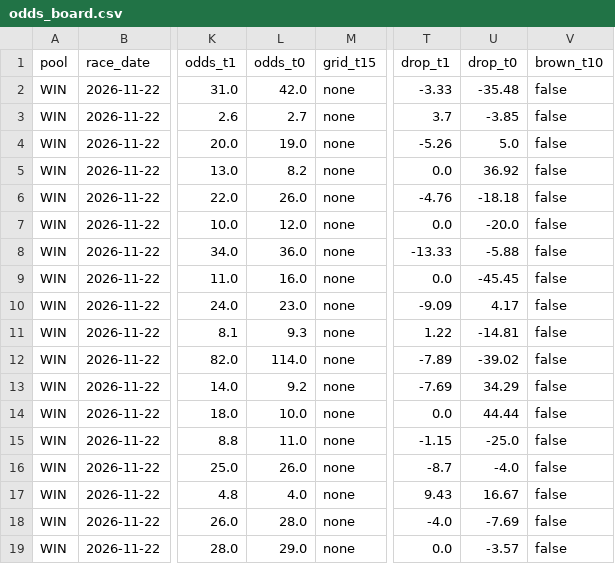
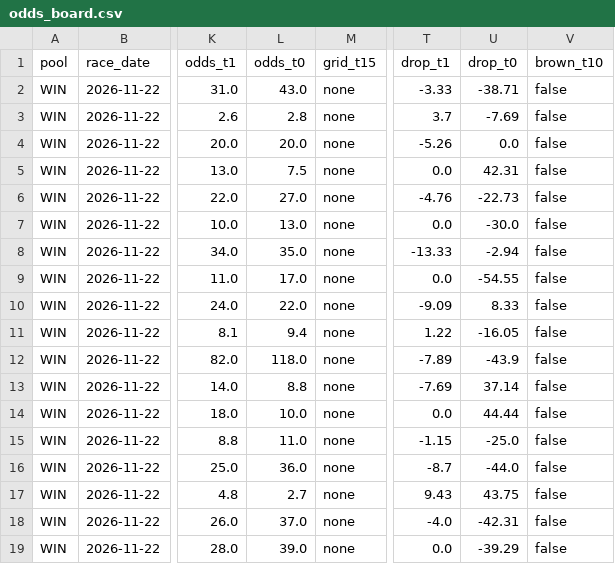
Before and after one commit to readbarapp/jc-strategy, a CSV file: data/odds_board.csv, drawn as a sheet; only a part is shown, gaps mark what is left out; the diff covers the shown part only; the diff names each change by its address in the sheet, - before the commit and + after, or states it on an @@ line.

```diff
--- a/data/odds_board.csv
+++ b/data/odds_board.csv
-L2 (odds_t0): 42.0
+L2 (odds_t0): 43.0
-U2 (drop_t0): -35.48
+U2 (drop_t0): -38.71
-L3 (odds_t0): 2.7
+L3 (odds_t0): 2.8
-U3 (drop_t0): -3.85
+U3 (drop_t0): -7.69
-L4 (odds_t0): 19.0
+L4 (odds_t0): 20.0
-U4 (drop_t0): 5.0
+U4 (drop_t0): 0.0
-L5 (odds_t0): 8.2
+L5 (odds_t0): 7.5
-U5 (drop_t0): 36.92
+U5 (drop_t0): 42.31
-L6 (odds_t0): 26.0
+L6 (odds_t0): 27.0
-U6 (drop_t0): -18.18
+U6 (drop_t0): -22.73
-L7 (odds_t0): 12.0
+L7 (odds_t0): 13.0
-U7 (drop_t0): -20.0
+U7 (drop_t0): -30.0
-L8 (odds_t0): 36.0
+L8 (odds_t0): 35.0
-U8 (drop_t0): -5.88
+U8 (drop_t0): -2.94
-L9 (odds_t0): 16.0
+L9 (odds_t0): 17.0
-U9 (drop_t0): -45.45
+U9 (drop_t0): -54.55
-L10 (odds_t0): 23.0
+L10 (odds_t0): 22.0
-U10 (drop_t0): 4.17
+U10 (drop_t0): 8.33
-L11 (odds_t0): 9.3
+L11 (odds_t0): 9.4
-U11 (drop_t0): -14.81
+U11 (drop_t0): -16.05
-L12 (odds_t0): 114.0
+L12 (odds_t0): 118.0
-U12 (drop_t0): -39.02
+U12 (drop_t0): -43.9
-L13 (odds_t0): 9.2
+L13 (odds_t0): 8.8
-U13 (drop_t0): 34.29
+U13 (drop_t0): 37.14
-L16 (odds_t0): 26.0
+L16 (odds_t0): 36.0
-U16 (drop_t0): -4.0
+U16 (drop_t0): -44.0
-L17 (odds_t0): 4.0
+L17 (odds_t0): 2.7
-U17 (drop_t0): 16.67
+U17 (drop_t0): 43.75
-L18 (odds_t0): 28.0
+L18 (odds_t0): 37.0
-U18 (drop_t0): -7.69
+U18 (drop_t0): -42.31
-L19 (odds_t0): 29.0
+L19 (odds_t0): 39.0
-U19 (drop_t0): -3.57
+U19 (drop_t0): -39.29
```
Also changed, not shown: 138 edited cells elsewhere in this file, data/race_results.csv, data/win_board.csv, 9 other files.
